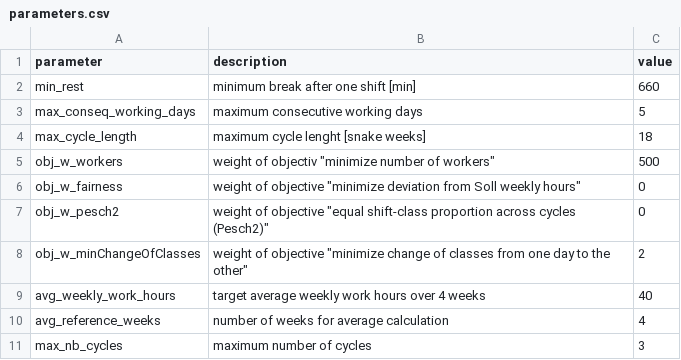
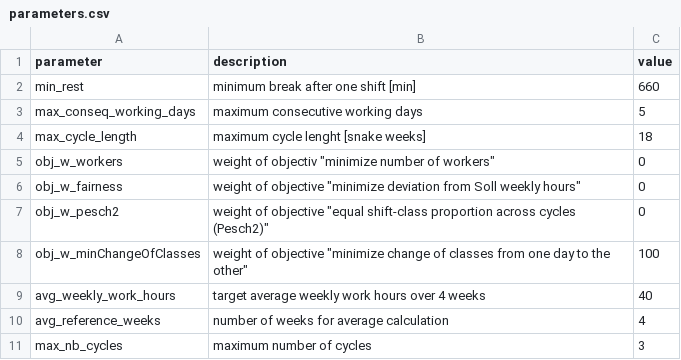
Before and after one commit to poprjaduhhaa/Modellierungsseminar-Firestation, a CSV file: coding/input/parameters.csv, drawn as a sheet.

```diff
--- a/coding/input/parameters.csv
+++ b/coding/input/parameters.csv
@@ -4,6 +4,6 @@ max_conseq_working_days;maximum consecutive working days;5
 max_cycle_length;maximum cycle lenght [snake weeks];18
-obj_w_workers;"weight of objectiv ""minimize number of workers""";500
+obj_w_workers;"weight of objectiv ""minimize number of workers""";0
 obj_w_fairness;weight of objective "minimize deviation from Soll weekly hours";0
 obj_w_pesch2;weight of objective "equal shift-class proportion across cycles (Pesch2)";0
-obj_w_minChangeOfClasses;weight of objective "minimize change of classes from one day to the other";2
+obj_w_minChangeOfClasses;weight of objective "minimize change of classes from one day to the other";100
 avg_weekly_work_hours;target average weekly work hours over 4 weeks;40
```
Also changed, not shown: 1 other file.
